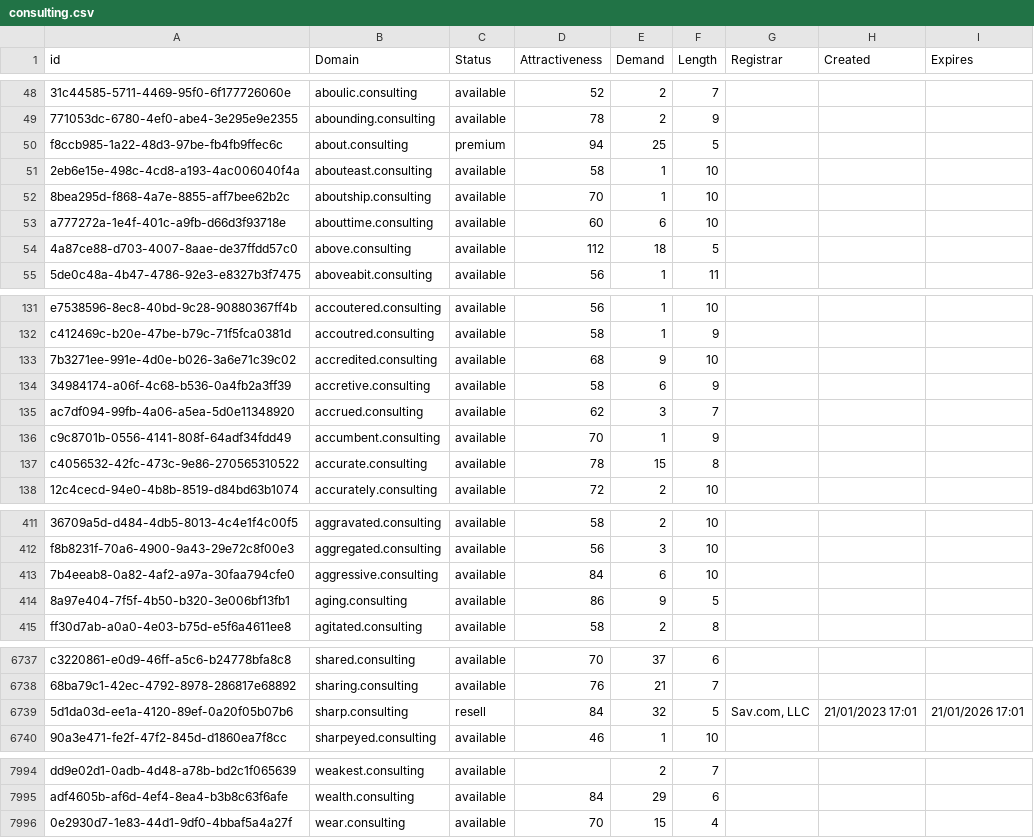
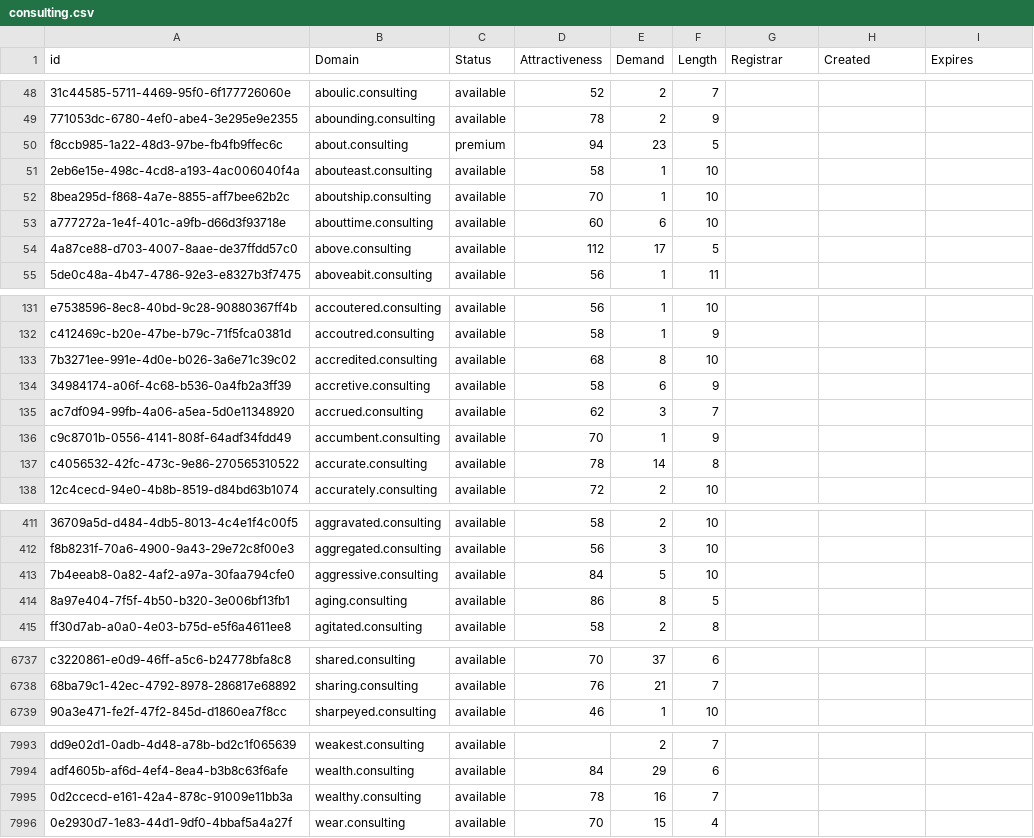
Before and after one commit to UniqueDomains/consulting-oneword-domains, a CSV file: consulting.csv, drawn as a sheet; only a part is shown, gaps mark what is left out; removed rows and columns are numbered as before the commit, all else as after; the diff covers the shown part only; the diff names each change by its address in the sheet, - before the commit and + after, or states it on an @@ line.

Commit message:
Domains update

```diff
--- a/consulting.csv
+++ b/consulting.csv
-E50 (Demand): 25
+E50 (Demand): 23
-E54 (Demand): 18
+E54 (Demand): 17
-E133 (Demand): 9
+E133 (Demand): 8
-E137 (Demand): 15
+E137 (Demand): 14
-E413 (Demand): 6
+E413 (Demand): 5
-E414 (Demand): 9
+E414 (Demand): 8
-row 6739: 5d1da03d-ee1a-4120-89ef-0a20f05b07b6 | sharp.consulting | resell | 84 | 32 | 5 | Sav.com, LLC | 21/01/2023 17:01 | 21/01/2026 17:01
+row 7995: 0d2ccecd-e161-42a4-878c-91009e11bb3a | wealthy.consulting | available | 78 | 16 | 7
```
Also changed, not shown: 56 edited cells elsewhere in this file, 2 other files.
